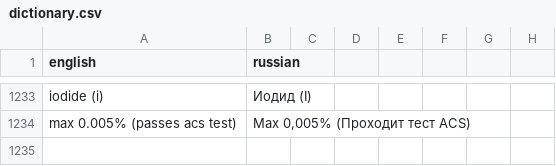
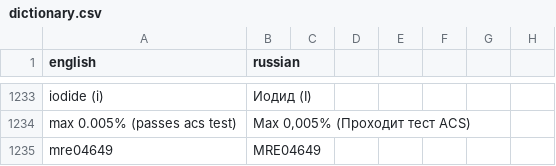
Before and after one commit to isabellehex/coa-translator, a CSV file: dictionary.csv, drawn as a sheet; only a part is shown, gaps mark what is left out; the diff names each change by its address in the sheet, - before the commit and + after, or states it on an @@ line.

```diff
--- a/dictionary.csv
+++ b/dictionary.csv
+row 1235: mre04649 | MRE04649
```
